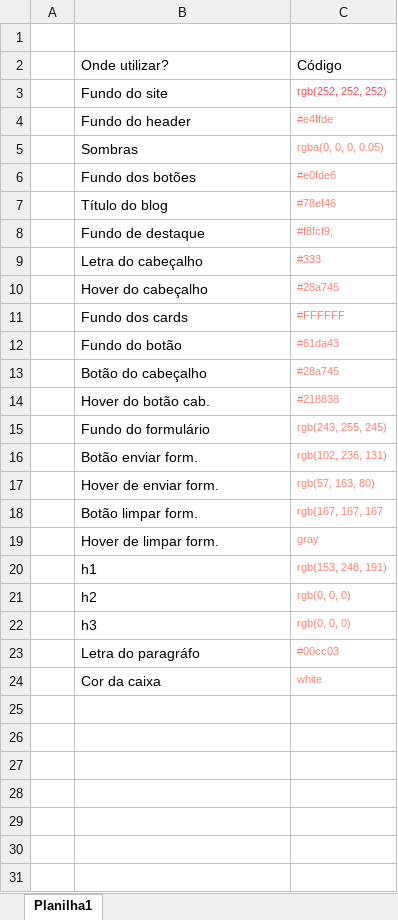
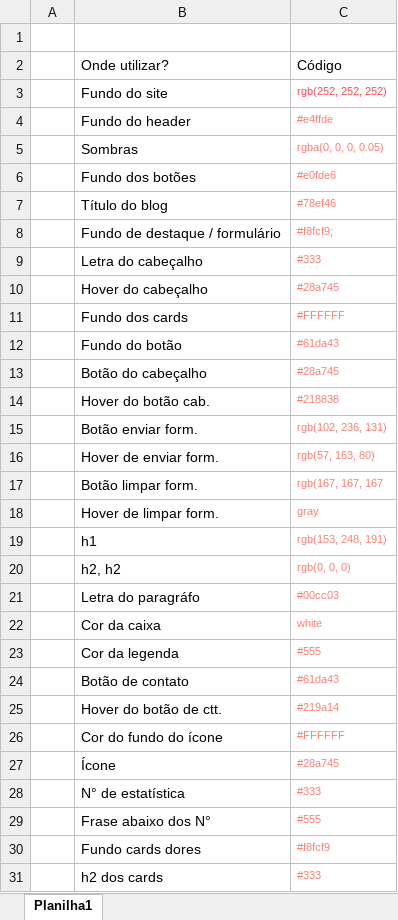
Before and after one commit to Emy-Nascimento07/Projeto-FinSave, an Excel workbook: Paleta de Cores e Tipografia.xlsx, sheet Planilha1, drawn as a sheet; values as stored, in another font and other column widths than the file's, no borders; table styles not drawn; removed rows and columns are numbered as before the commit, all else as after; the diff names each change by its address in the sheet, - before the commit and + after, or states it on an @@ line.

```diff
--- a/Paleta de Cores e Tipografia.xlsx (sheet Planilha1)
+++ b/Paleta de Cores e Tipografia.xlsx (sheet Planilha1)
-B8: Fundo de destaque
+B8: Fundo de destaque / formulário
-row 15:  | Fundo do formulário | rgb(243, 255, 245)
-B20: h2
+B20: h2, h2
-row 22:  | h3 | rgb(0, 0, 0)
+row 23:  | Cor da legenda | #555
+row 24:  | Botão de contato | #61da43
+row 25:  | Hover do botão de ctt. | #219a14
+row 26:  | Cor do fundo do ícone | #FFFFFF
+row 27:  | Ícone | #28a745
+row 28:  | N° de estatística | #333
+row 29:  | Frase abaixo dos N° | #555
+row 30:  | Fundo cards dores | #f8fcf9
+row 31:  | h2 dos cards | #333
```
Also changed, not shown: 4 other files.
